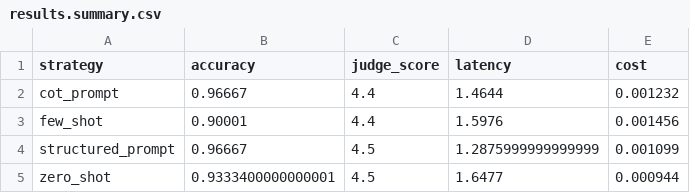
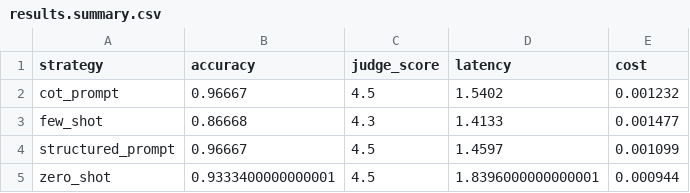
Before and after one commit to vinobot/RAG-AI-Project, a CSV file: Week5_Graded mini project_VinothKumar/results.summary.csv, drawn as a sheet.

```diff
--- a/Week5_Graded mini project_VinothKumar/results.summary.csv
+++ b/Week5_Graded mini project_VinothKumar/results.summary.csv
@@ -1,5 +1,5 @@
 strategy,accuracy,judge_score,latency,cost
-cot_prompt,0.96667,4.4,1.4644,0.001232
-few_shot,0.90001,4.4,1.5976,0.001456
-structured_prompt,0.96667,4.5,1.2875999999999999,0.001099
-zero_shot,0.9333400000000001,4.5,1.6477,0.000944
+cot_prompt,0.96667,4.5,1.5402,0.001232
+few_shot,0.86668,4.3,1.4133,0.001477
+structured_prompt,0.96667,4.5,1.4597,0.001099
+zero_shot,0.9333400000000001,4.5,1.8396000000000001,0.000944
```
Also changed, not shown: 3 other files.
